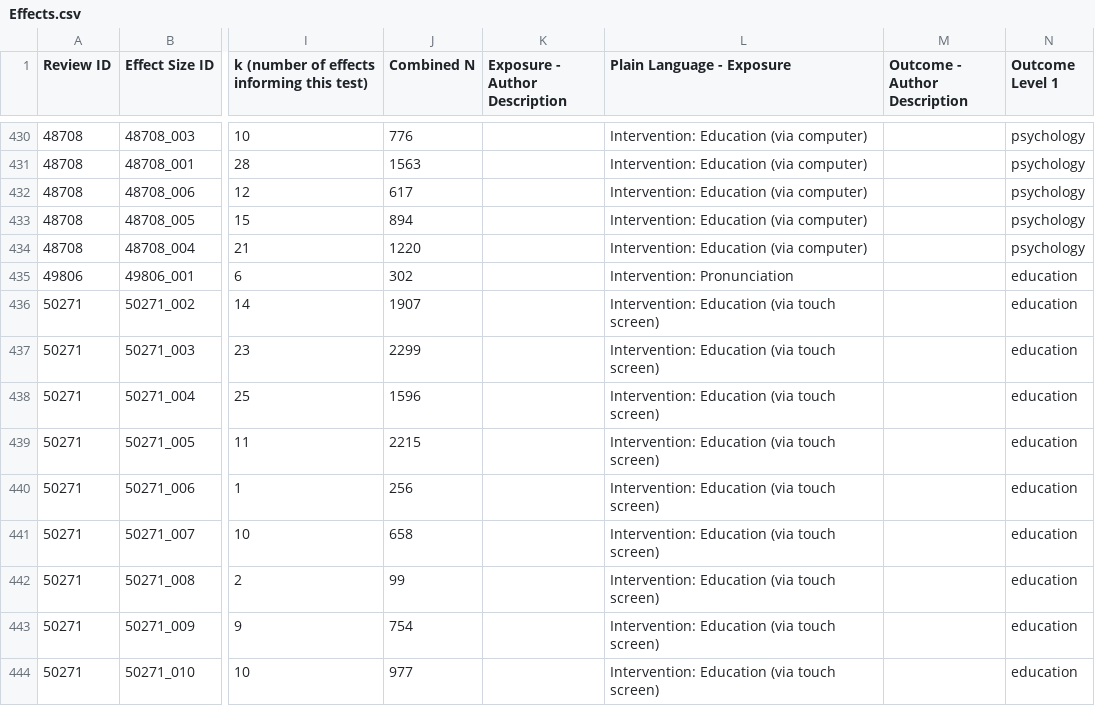
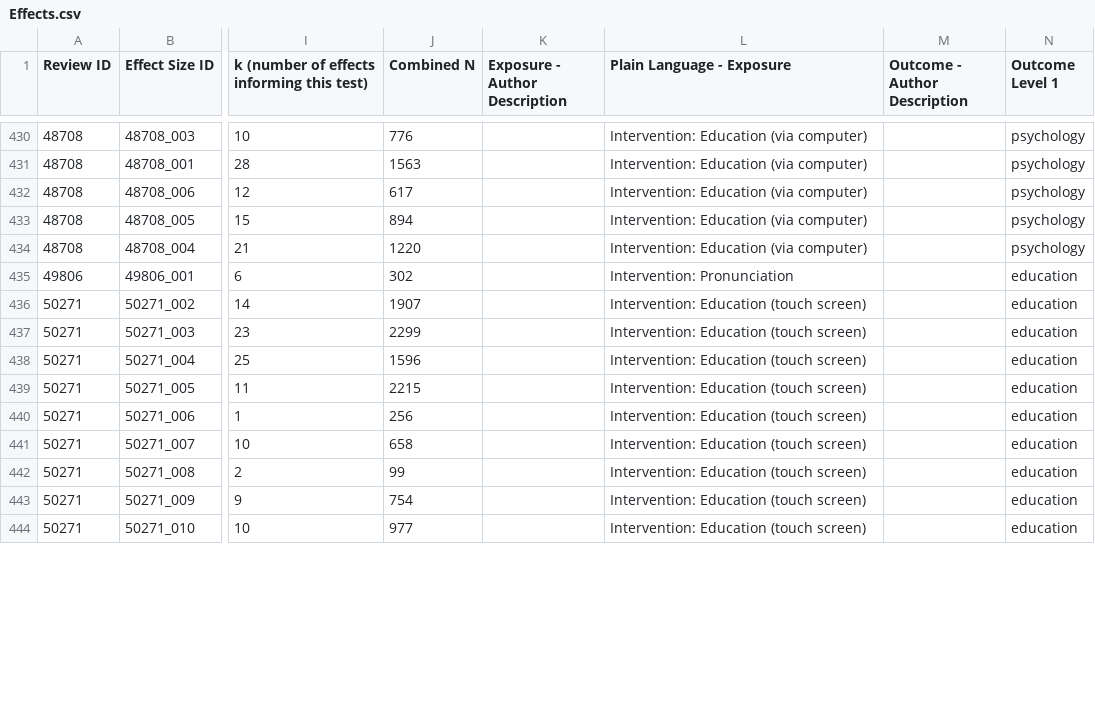
Before and after one commit to Motivation-and-Behaviour/screen_umbrella, a CSV file: data/Effects.csv, drawn as a sheet; only a part is shown, gaps mark what is left out; the diff covers the shown part only; the diff names each change by its address in the sheet, - before the commit and + after, or states it on an @@ line.

```diff
--- a/data/Effects.csv
+++ b/data/Effects.csv
-L436:L444 (Plain Language - Exposure): Intervention: Education (via touch screen)
+L436:L444 (Plain Language - Exposure): Intervention: Education (touch screen)
```
Also changed, not shown: 48 edited cells elsewhere in this file, supplementary_files/Supplementary File 1 - List of Exposures.csv, supplementary_files/Supplementary File 6 - Complete Effects Data.csv, 14 other files.
